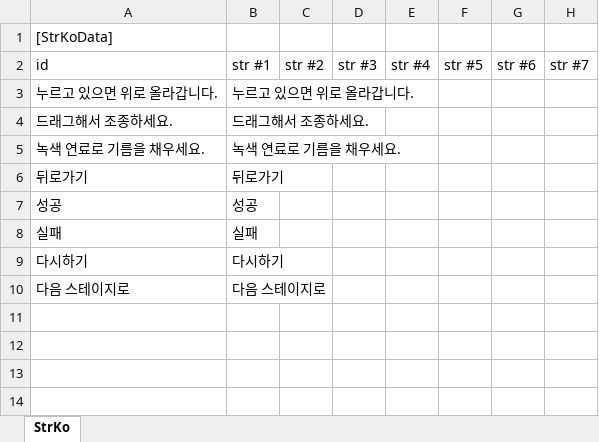
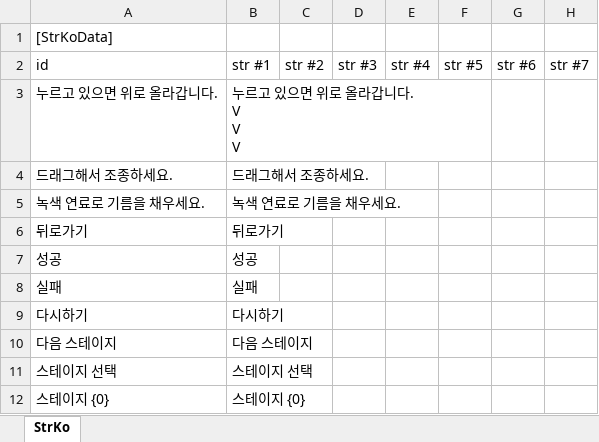
Before and after one commit to gasbank/unity-balloon, an Excel workbook: Data/StrKo.xlsx, sheet StrKo, drawn as a sheet; values as stored, in another font and other column widths than the file's, no borders; ↵ is a line break in a cell; the diff names each change by its address in the sheet, - before the commit and + after, or states it on an @@ line.

```diff
--- a/Data/StrKo.xlsx (sheet StrKo)
+++ b/Data/StrKo.xlsx (sheet StrKo)
-B3: 누르고 있으면 위로 올라갑니다.
+B3: 누르고 있으면 위로 올라갑니다. ↵ V ↵ V ↵ V
-A10: 다음 스테이지로
+A10: 다음 스테이지
-B10: 다음 스테이지로
+B10: 다음 스테이지
+row 11: 스테이지 선택 | 스테이지 선택
+row 12: 스테이지 {0} | 스테이지 {0}
```
Also changed, not shown: Data/StrEn.xlsx, 27 other files.
